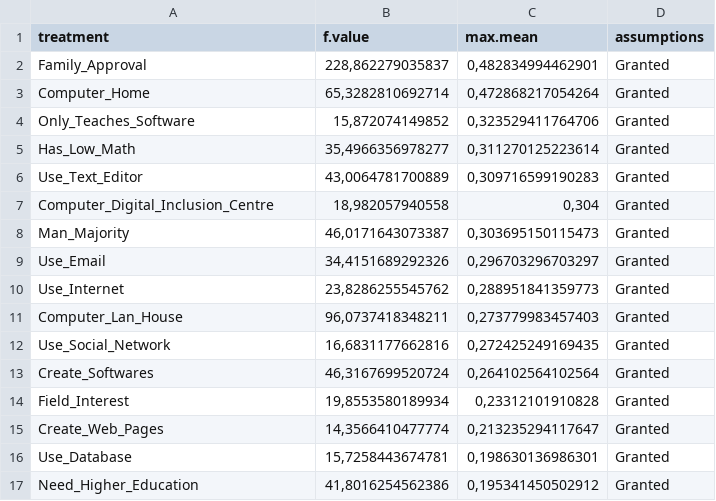
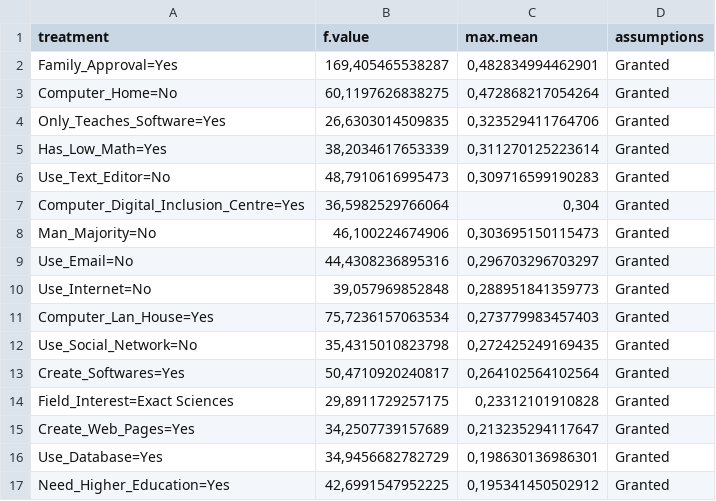
Before and after one commit to rnmourao/women_computer_science, a CSV file: data/anova.csv, drawn as a sheet; only a part is shown; the diff covers the shown part only.

```diff
--- a/data/anova.csv
+++ b/data/anova.csv
@@ -1,17 +1,17 @@
 "treatment";"f.value";"max.mean";"assumptions"
-"Family_Approval";228,862279035837;0,482834994462901;"Granted"
-"Computer_Home";65,3282810692714;0,472868217054264;"Granted"
-"Only_Teaches_Software";15,872074149852;0,323529411764706;"Granted"
-"Has_Low_Math";35,4966356978277;0,311270125223614;"Granted"
-"Use_Text_Editor";43,0064781700889;0,309716599190283;"Granted"
-"Computer_Digital_Inclusion_Centre";18,982057940558;0,304;"Granted"
-"Man_Majority";46,0171643073387;0,303695150115473;"Granted"
-"Use_Email";34,4151689292326;0,296703296703297;"Granted"
-"Use_Internet";23,8286255545762;0,288951841359773;"Granted"
-"Computer_Lan_House";96,0737418348211;0,273779983457403;"Granted"
-"Use_Social_Network";16,6831177662816;0,272425249169435;"Granted"
-"Create_Softwares";46,3167699520724;0,264102564102564;"Granted"
-"Field_Interest";19,8553580189934;0,23312101910828;"Granted"
-"Create_Web_Pages";14,3566410477774;0,213235294117647;"Granted"
-"Use_Database";15,7258443674781;0,198630136986301;"Granted"
-"Need_Higher_Education";41,8016254562386;0,195341450502912;"Granted"
+"Family_Approval=Yes";169,405465538287;0,482834994462901;"Granted"
+"Computer_Home=No";60,1197626838275;0,472868217054264;"Granted"
+"Only_Teaches_Software=Yes";26,6303014509835;0,323529411764706;"Granted"
+"Has_Low_Math=Yes";38,2034617653339;0,311270125223614;"Granted"
+"Use_Text_Editor=No";48,7910616995473;0,309716599190283;"Granted"
+"Computer_Digital_Inclusion_Centre=Yes";36,5982529766064;0,304;"Granted"
+"Man_Majority=No";46,100224674906;0,303695150115473;"Granted"
+"Use_Email=No";44,4308236895316;0,296703296703297;"Granted"
+"Use_Internet=No";39,057969852848;0,288951841359773;"Granted"
+"Computer_Lan_House=Yes";75,7236157063534;0,273779983457403;"Granted"
+"Use_Social_Network=No";35,4315010823798;0,272425249169435;"Granted"
+"Create_Softwares=Yes";50,4710920240817;0,264102564102564;"Granted"
+"Field_Interest=Exact Sciences";29,8911729257175;0,23312101910828;"Granted"
+"Create_Web_Pages=Yes";34,2507739157689;0,213235294117647;"Granted"
+"Use_Database=Yes";34,9456682782729;0,198630136986301;"Granted"
+"Need_Higher_Education=Yes";42,6991547952225;0,195341450502912;"Granted"
```
Also changed, not shown: 3 added rows, 4 removed rows and 30 edited cells elsewhere in this file, 1 other file.
